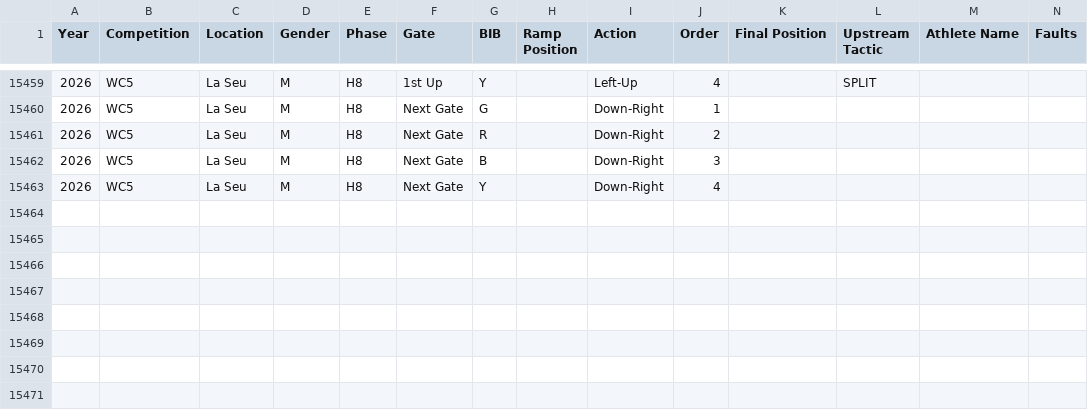
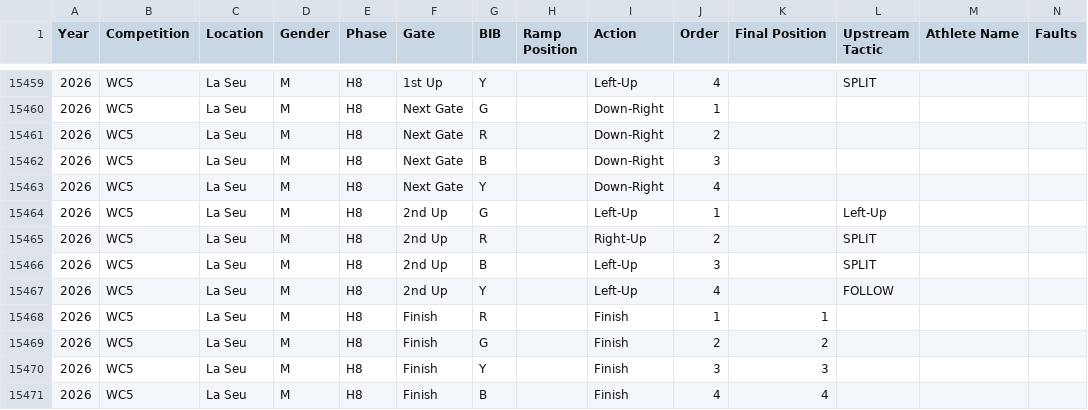
Before and after one commit to katrina-sutherland/kx_tagger, a CSV file: data/Kayak_Cross_Data_IN_COMPETITION.csv, drawn as a sheet; only a part is shown, gaps mark what is left out; rows hold the shown columns only; the diff names each change by its address in the sheet, - before the commit and + after, or states it on an @@ line.

Commit message:
Automated update for In-Competition Report: Kayak_Cross_Data_IN_COMPETITION.csv

```diff
--- a/data/Kayak_Cross_Data_IN_COMPETITION.csv
+++ b/data/Kayak_Cross_Data_IN_COMPETITION.csv
+row 15464: 2026 | WC5 | La Seu | M | H8 | 2nd Up | G |  | Left-Up | 1 |  | Left-Up
+row 15465: 2026 | WC5 | La Seu | M | H8 | 2nd Up | R |  | Right-Up | 2 |  | SPLIT
+row 15466: 2026 | WC5 | La Seu | M | H8 | 2nd Up | B |  | Left-Up | 3 |  | SPLIT
+row 15467: 2026 | WC5 | La Seu | M | H8 | 2nd Up | Y |  | Left-Up | 4 |  | FOLLOW
+row 15468: 2026 | WC5 | La Seu | M | H8 | Finish | R |  | Finish | 1 | 1
+row 15469: 2026 | WC5 | La Seu | M | H8 | Finish | G |  | Finish | 2 | 2
+row 15470: 2026 | WC5 | La Seu | M | H8 | Finish | Y |  | Finish | 3 | 3
+row 15471: 2026 | WC5 | La Seu | M | H8 | Finish | B |  | Finish | 4 | 4
```
